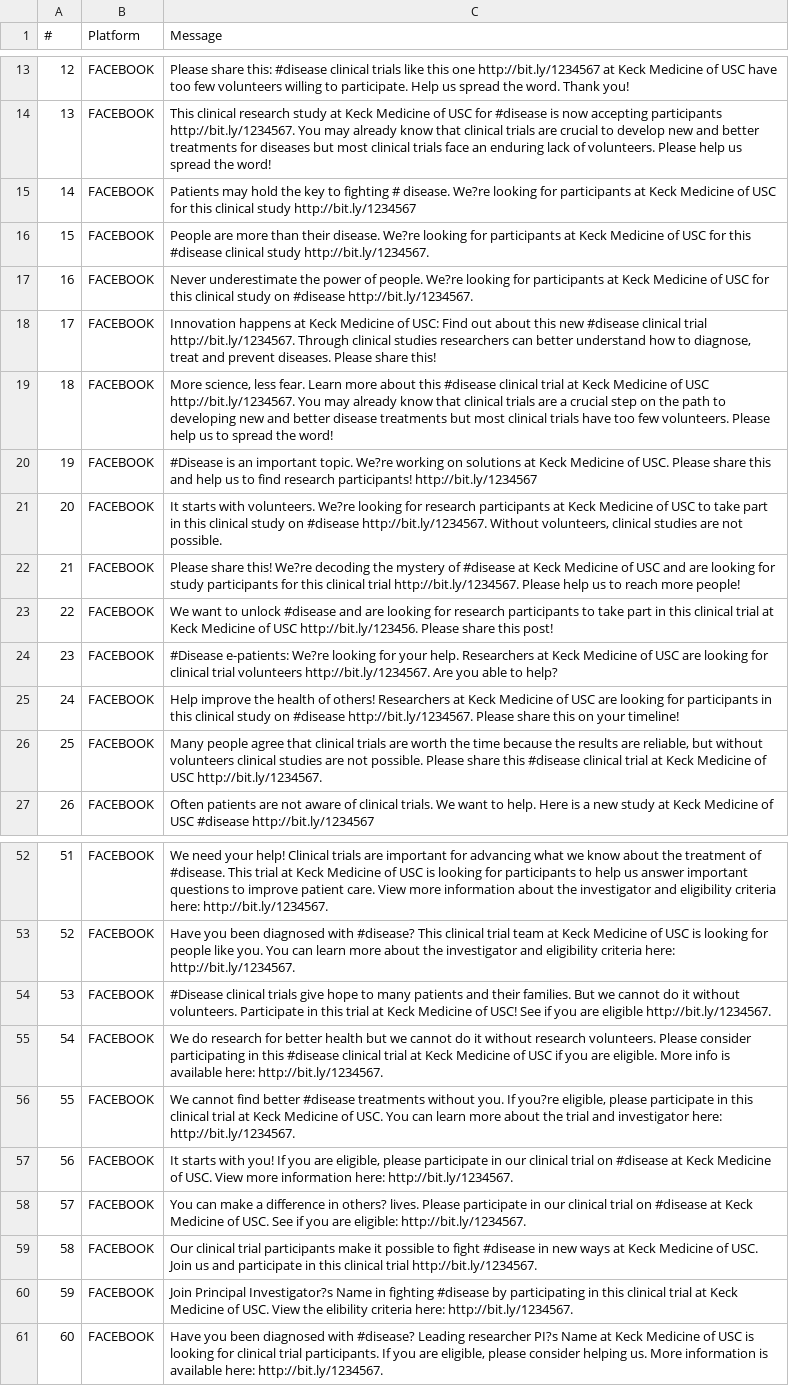
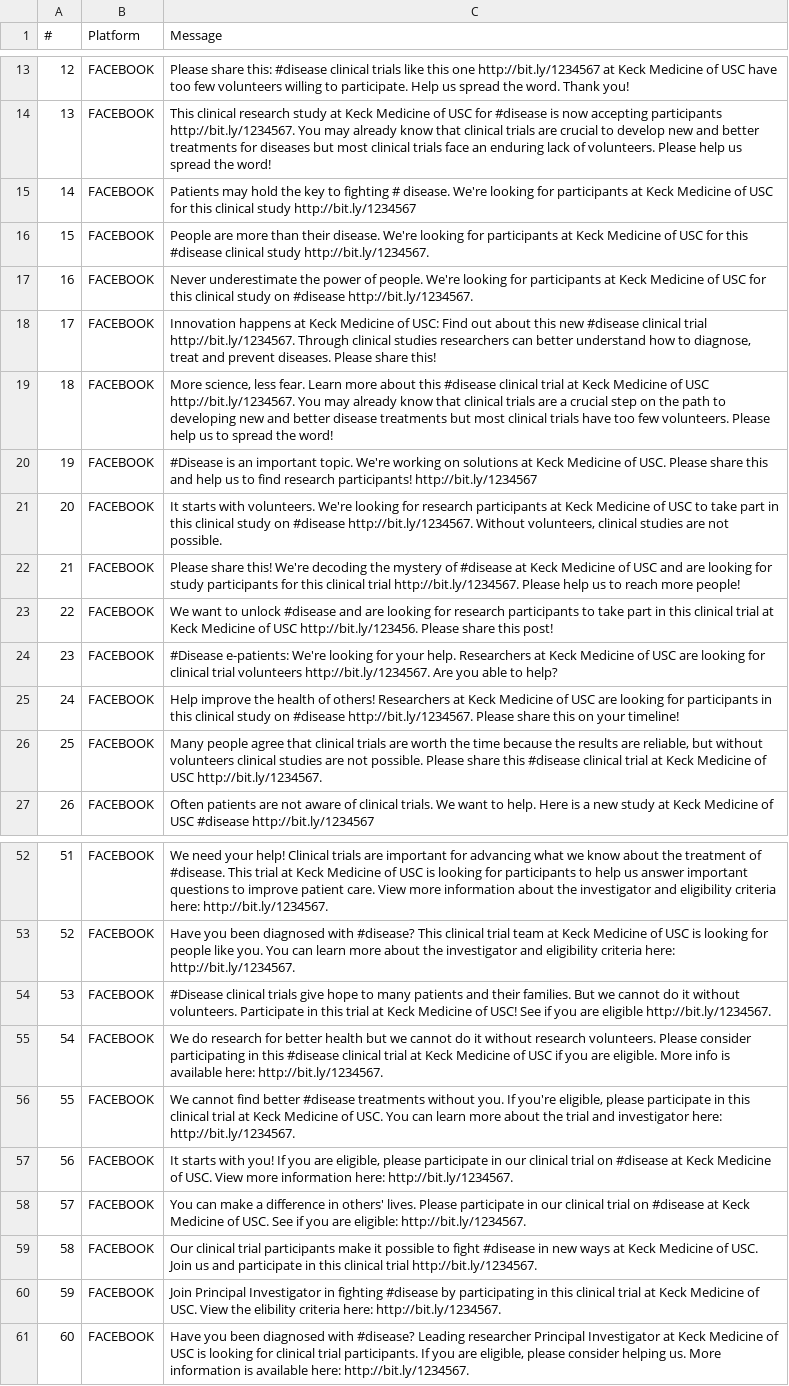
Before and after one commit to scctsi/trial-promoter, a CSV file: scripts/facebook_text_templates.csv, drawn as a sheet; only a part is shown, gaps mark what is left out; the diff covers the shown part only; the diff names each change by its address in the sheet, - before the commit and + after, or states it on an @@ line.

```diff
--- a/scripts/facebook_text_templates.csv
+++ b/scripts/facebook_text_templates.csv
-C15 (Message): …# disease. We?re looking for…
+C15 (Message): …# disease. We're looking for…
-C16 (Message): …their disease. We?re looking for…
+C16 (Message): …their disease. We're looking for…
-C17 (Message): …of people. We?re looking for…
+C17 (Message): …of people. We're looking for…
-C20 (Message): …important topic. We?re working on…
+C20 (Message): …important topic. We're working on…
-C21 (Message): …with volunteers. We?re looking for…
+C21 (Message): …with volunteers. We're looking for…
-C22 (Message): …share this! We?re decoding the…
+C22 (Message): …share this! We're decoding the…
-C24 (Message): #Disease e-patients: We?re looking for…
+C24 (Message): #Disease e-patients: We're looking for…
-C56 (Message): …you. If you?re eligible, please…
+C56 (Message): …you. If you're eligible, please…
-C58 (Message): …difference in others? lives. Please…
+C58 (Message): …difference in others' lives. Please…
-C60 (Message): Join Principal Investigator?s Name in fighting…
+C60 (Message): Join Principal Investigator in fighting…
-C61 (Message): …Leading researcher PI?s Name at Keck…
+C61 (Message): …Leading researcher Principal Investigator at Keck…
```
Also changed, not shown: 6 edited cells elsewhere in this file, scripts/facebook_uscprofiles_text_templates.csv, 5 other files.
